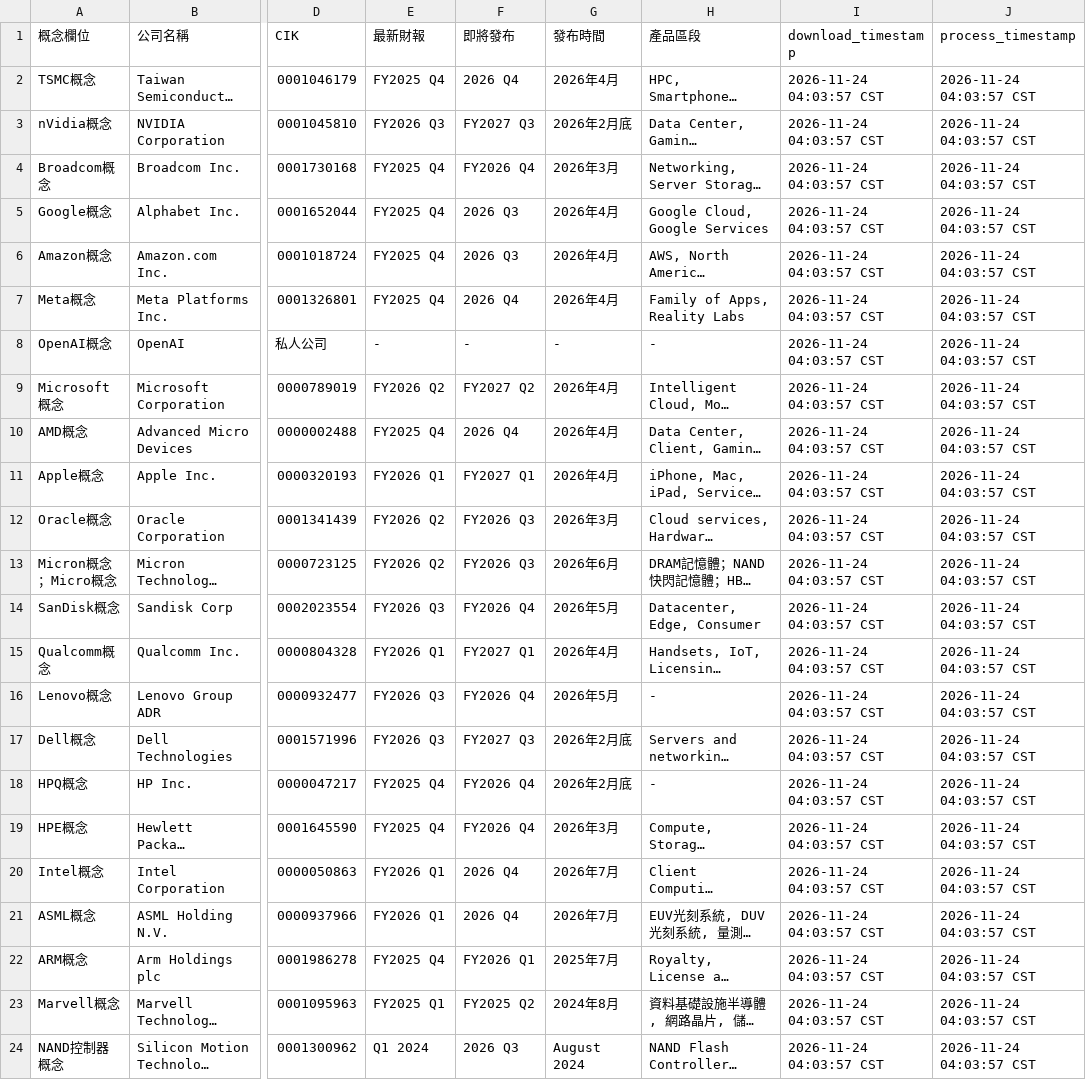
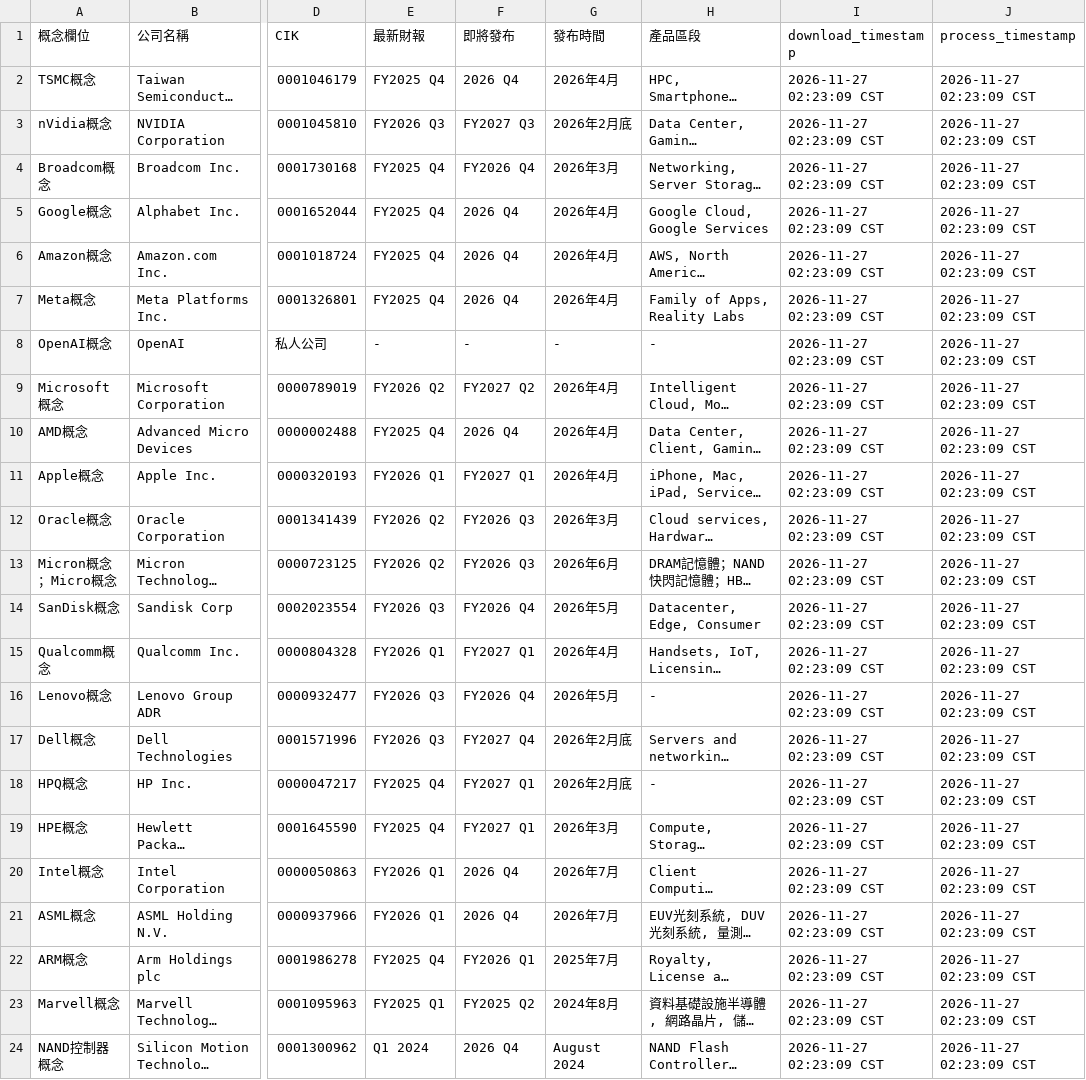
Before and after one commit to wenchiehlee-investment/InvestorEvents, a CSV file: raw_conceptstock_company_metadata.csv, drawn as a sheet; only a part is shown, gaps mark what is left out; long unchanged cells end in …; the diff names each change by its address in the sheet, - before the commit and + after, or states it on an @@ line.

Commit message:
🔄 synced file(s) with wenchiehlee-investment/ConceptStocks

```diff
--- a/raw_conceptstock_company_metadata.csv
+++ b/raw_conceptstock_company_metadata.csv
-I2:I24 (download_timestamp): 2026-11-24 04:03:57 CST
+I2:I24 (download_timestamp): 2026-11-27 02:23:09 CST
-J2:J24 (process_timestamp): 2026-11-24 04:03:57 CST
+J2:J24 (process_timestamp): 2026-11-27 02:23:09 CST
-F5:F6 (即將發布): 2026 Q3
+F5:F6 (即將發布): 2026 Q4
-F17 (即將發布): FY2027 Q3
+F17 (即將發布): FY2027 Q4
-F18:F19 (即將發布): FY2026 Q4
+F18:F19 (即將發布): FY2027 Q1
-F24 (即將發布): 2026 Q3
+F24 (即將發布): 2026 Q4
```
